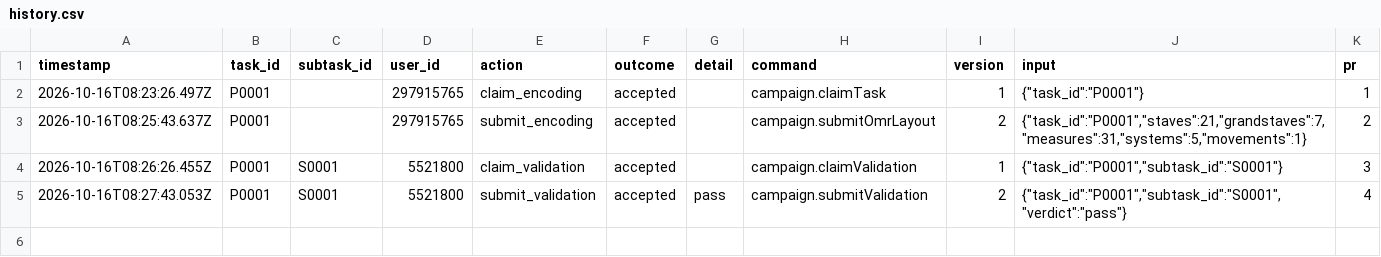
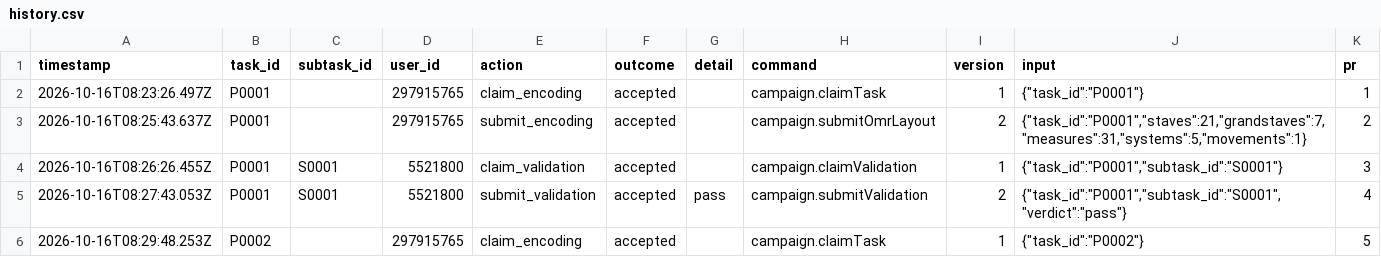
Before and after one commit to musicog/test-20251016-1, a CSV file: tracking/history.csv, drawn as a sheet.

```diff
--- a/tracking/history.csv
+++ b/tracking/history.csv
@@ -5 +5,2 @@ timestamp,task_id,subtask_id,user_id,action,outcome,detail,command,version,input
 2026-10-16T08:27:43.053Z,P0001,S0001,5521800,submit_validation,accepted,pass,campaign.submitValidation,2,"{""task_id"":""P0001"",""subtask_id"":""S0001"",""verdict"":""pass""}",4
+2026-10-16T08:29:48.253Z,P0002,,297915765,claim_encoding,accepted,,campaign.claimTask,1,"{""task_id"":""P0002""}",5
```
Also changed, not shown: 1 other file.
